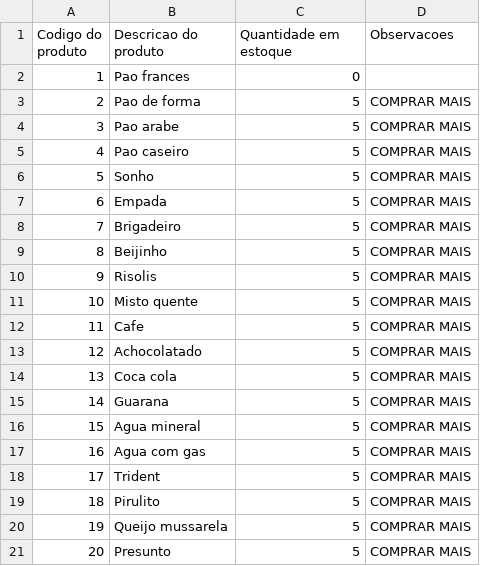
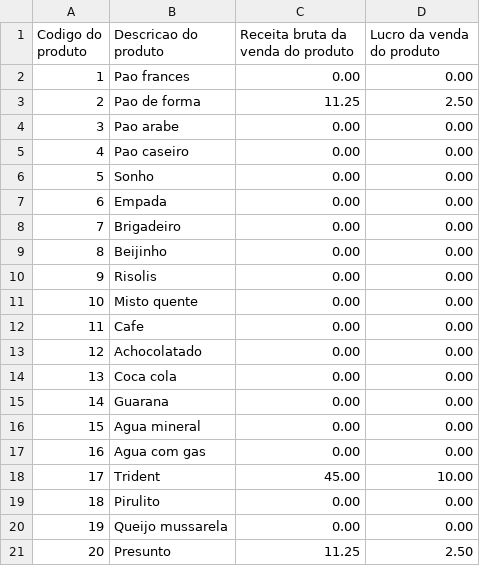
Before and after one commit to LeandroSteffens/Projeto_Padaria, a CSV file: vendasprod.csv, drawn as a sheet.

```diff
--- a/vendasprod.csv
+++ b/vendasprod.csv
@@ -1,21 +1,21 @@
-Codigo do produto;Descricao do produto;Quantidade em estoque;Observacoes
-1;Pao frances;0;
-2;Pao de forma;5;COMPRAR MAIS
-3;Pao arabe;5;COMPRAR MAIS
-4;Pao caseiro;5;COMPRAR MAIS
-5;Sonho;5;COMPRAR MAIS
-6;Empada;5;COMPRAR MAIS
-7;Brigadeiro;5;COMPRAR MAIS
-8;Beijinho;5;COMPRAR MAIS
-9;Risolis;5;COMPRAR MAIS
-10;Misto quente;5;COMPRAR MAIS
-11;Cafe;5;COMPRAR MAIS
-12;Achocolatado;5;COMPRAR MAIS
-13;Coca cola;5;COMPRAR MAIS
-14;Guarana;5;COMPRAR MAIS
-15;Agua mineral;5;COMPRAR MAIS
-16;Agua com gas;5;COMPRAR MAIS
-17;Trident;5;COMPRAR MAIS
-18;Pirulito;5;COMPRAR MAIS
-19;Queijo mussarela;5;COMPRAR MAIS
-20;Presunto;5;COMPRAR MAIS
+Codigo do produto;Descricao do produto;Receita bruta da venda do produto;Lucro da venda do produto
+1;Pao frances;0.00;0.00
+2;Pao de forma;11.25;2.50
+3;Pao arabe;0.00;0.00
+4;Pao caseiro;0.00;0.00
+5;Sonho;0.00;0.00
+6;Empada;0.00;0.00
+7;Brigadeiro;0.00;0.00
+8;Beijinho;0.00;0.00
+9;Risolis;0.00;0.00
+10;Misto quente;0.00;0.00
+11;Cafe;0.00;0.00
+12;Achocolatado;0.00;0.00
+13;Coca cola;0.00;0.00
+14;Guarana;0.00;0.00
+15;Agua mineral;0.00;0.00
+16;Agua com gas;0.00;0.00
+17;Trident;45.00;10.00
+18;Pirulito;0.00;0.00
+19;Queijo mussarela;0.00;0.00
+20;Presunto;11.25;2.50
```
Also changed, not shown: apagar.csv, areceber.csv, 7 other files.
